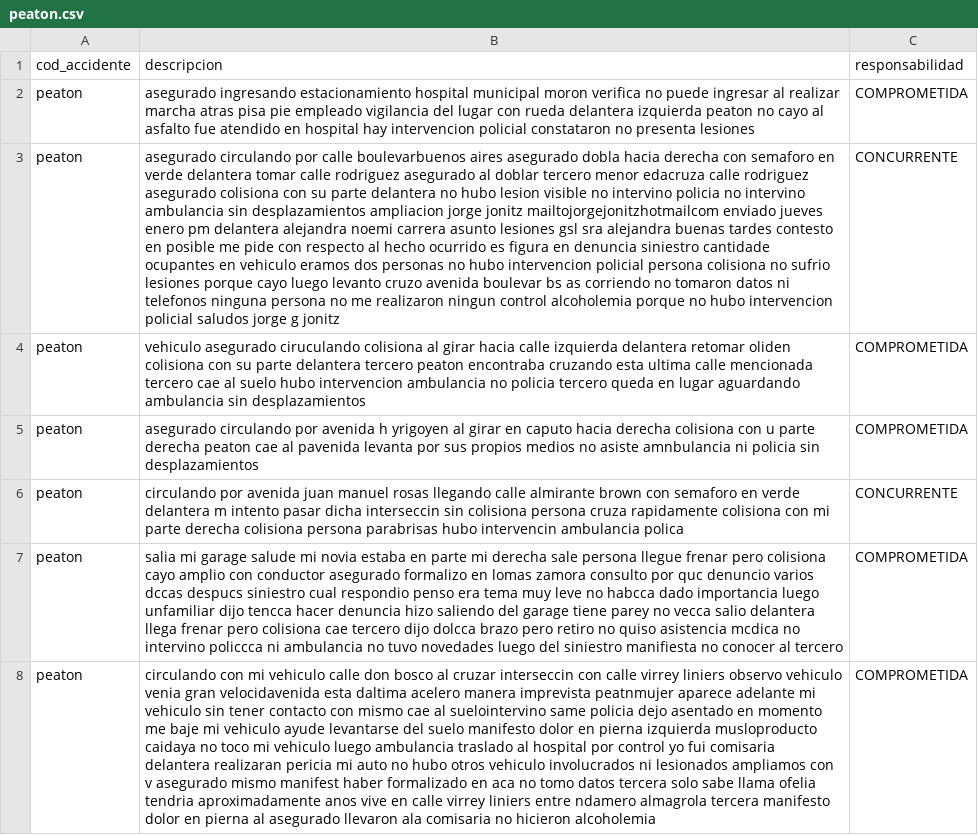
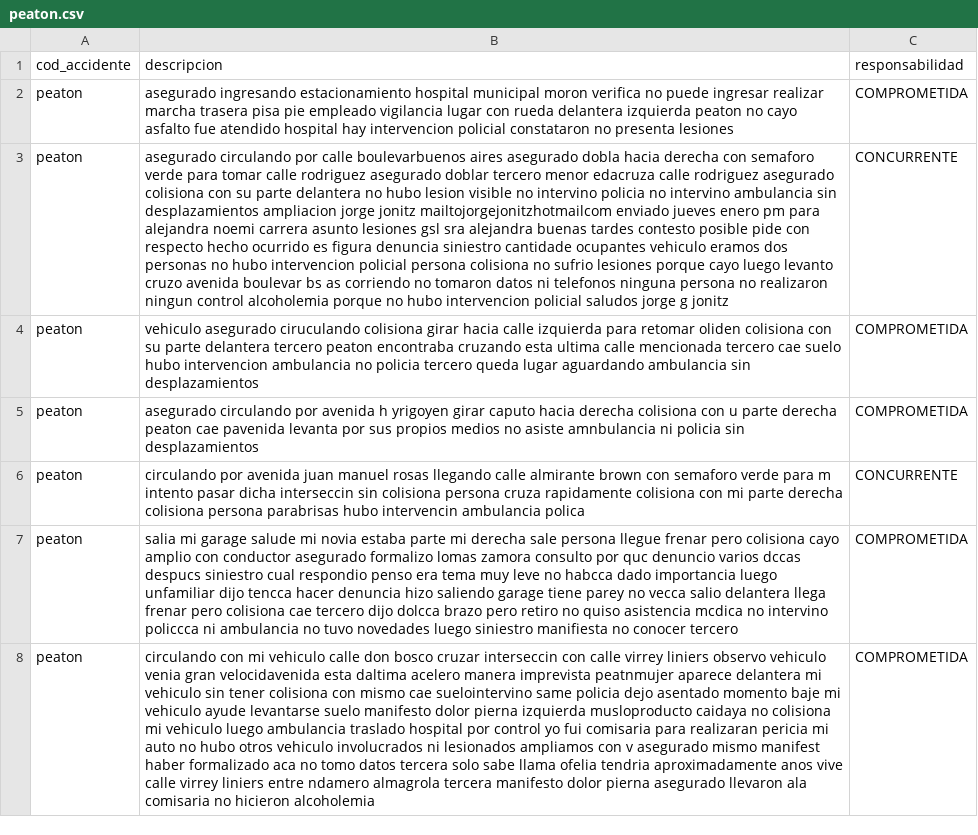
Before and after one commit to gasdelosreyes/seguros-legalhubs, a CSV file: dataset/casos/peaton.csv, drawn as a sheet; only a part is shown; the diff covers the shown part only; the diff names each change by its address in the sheet, - before the commit and + after, or states it on an @@ line.

```diff
--- a/dataset/casos/peaton.csv
+++ b/dataset/casos/peaton.csv
-B2: …puede ingresar al realizar marcha atras pisa pie empleado vigilancia del lugar con rueda delantera izquierda peaton no cayo al asfalto fue atendido en hospital hay…
+B2: …puede ingresar realizar marcha trasera pisa pie empleado vigilancia lugar con rueda delantera izquierda peaton no cayo asfalto fue atendido hospital hay…
-B3: …con semaforo en verde delantera tomar calle rodriguez asegurado al doblar tercero menor edacruza calle rodriguez asegurado colisiona con su parte delantera no hubo lesion visible no intervino policia no intervino ambulancia sin desplazamientos ampliacion jorge jonitz mailtojorgejonitzhotmailcom enviado jueves enero pm delantera alejandra noemi carrera asunto lesiones gsl sra alejandra buenas tardes contesto en posible me pide con respecto al hecho ocurrido es figura en denuncia siniestro cantidade ocupantes en vehiculo eramos dos personas no hubo intervencion policial persona colisiona no sufrio lesiones porque cayo luego levanto cruzo avenida boulevar bs as corriendo no tomaron datos ni telefonos ninguna persona no me realizaron ningun…
+B3: …con semaforo verde para tomar calle rodriguez asegurado doblar tercero menor edacruza calle rodriguez asegurado colisiona con su parte delantera no hubo lesion visible no intervino policia no intervino ambulancia sin desplazamientos ampliacion jorge jonitz mailtojorgejonitzhotmailcom enviado jueves enero pm para alejandra noemi carrera asunto lesiones gsl sra alejandra buenas tardes contesto posible pide con respecto hecho ocurrido es figura denuncia siniestro cantidade ocupantes vehiculo eramos dos personas no hubo intervencion policial persona colisiona no sufrio lesiones porque cayo luego levanto cruzo avenida boulevar bs as corriendo no tomaron datos ni telefonos ninguna persona no realizaron ningun…
-B4: …ciruculando colisiona al girar hacia calle izquierda delantera retomar oliden colisiona con su parte delantera tercero peaton encontraba cruzando esta ultima calle mencionada tercero cae al suelo hubo intervencion ambulancia no policia tercero queda en lugar aguardando…
+B4: …ciruculando colisiona girar hacia calle izquierda para retomar oliden colisiona con su parte delantera tercero peaton encontraba cruzando esta ultima calle mencionada tercero cae suelo hubo intervencion ambulancia no policia tercero queda lugar aguardando…
-B5: …h yrigoyen al girar en caputo hacia derecha colisiona con u parte derecha peaton cae al pavenida levanta…
+B5: …h yrigoyen girar caputo hacia derecha colisiona con u parte derecha peaton cae pavenida levanta…
-B6: …con semaforo en verde delantera m intento…
+B6: …con semaforo verde para m intento…
-B7: …novia estaba en parte mi derecha sale persona llegue frenar pero colisiona cayo amplio con conductor asegurado formalizo en lomas zamora consulto por quc denuncio varios dccas despucs siniestro cual respondio penso era tema muy leve no habcca dado importancia luego unfamiliar dijo tencca hacer denuncia hizo saliendo del garage tiene parey no vecca salio delantera llega frenar pero colisiona cae tercero dijo dolcca brazo pero retiro no quiso asistencia mcdica no intervino policcca ni ambulancia no tuvo novedades luego del siniestro manifiesta no conocer al tercero
+B7: …novia estaba parte mi derecha sale persona llegue frenar pero colisiona cayo amplio con conductor asegurado formalizo lomas zamora consulto por quc denuncio varios dccas despucs siniestro cual respondio penso era tema muy leve no habcca dado importancia luego unfamiliar dijo tencca hacer denuncia hizo saliendo garage tiene parey no vecca salio delantera llega frenar pero colisiona cae tercero dijo dolcca brazo pero retiro no quiso asistencia mcdica no intervino policcca ni ambulancia no tuvo novedades luego siniestro manifiesta no conocer tercero
-B8: …don bosco al cruzar interseccin con calle virrey liniers observo vehiculo venia gran velocidavenida esta daltima acelero manera imprevista peatnmujer aparece adelante mi vehiculo sin tener contacto con mismo cae al suelointervino same policia dejo asentado en momento me baje mi vehiculo ayude levantarse del suelo manifesto dolor en pierna izquierda musloproducto caidaya no toco mi vehiculo luego ambulancia traslado al hospital por control yo fui comisaria delantera realizaran pericia mi auto no hubo otros vehiculo involucrados ni lesionados ampliamos con v asegurado mismo manifest haber formalizado en aca no tomo datos tercera solo sabe llama ofelia tendria aproximadamente anos vive en calle virrey liniers entre ndamero almagrola tercera manifesto dolor en pierna al asegurado llevaron…
+B8: …don bosco cruzar interseccin con calle virrey liniers observo vehiculo venia gran velocidavenida esta daltima acelero manera imprevista peatnmujer aparece delantera mi vehiculo sin tener colisiona con mismo cae suelointervino same policia dejo asentado momento baje mi vehiculo ayude levantarse suelo manifesto dolor pierna izquierda musloproducto caidaya no colisiona mi vehiculo luego ambulancia traslado hospital por control yo fui comisaria para realizaran pericia mi auto no hubo otros vehiculo involucrados ni lesionados ampliamos con v asegurado mismo manifest haber formalizado aca no tomo datos tercera solo sabe llama ofelia tendria aproximadamente anos vive calle virrey liniers entre ndamero almagrola tercera manifesto dolor pierna asegurado llevaron…
```
Also changed, not shown: 167 edited cells elsewhere in this file, 9 other files.
